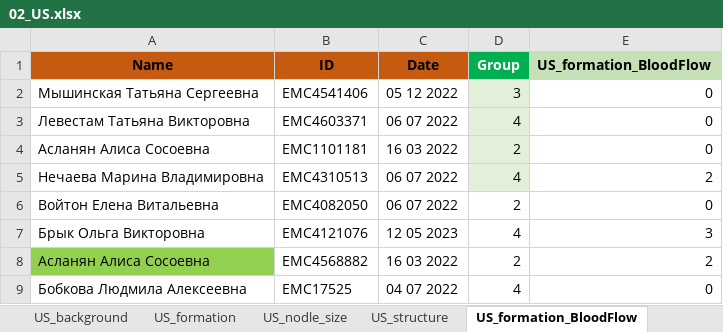
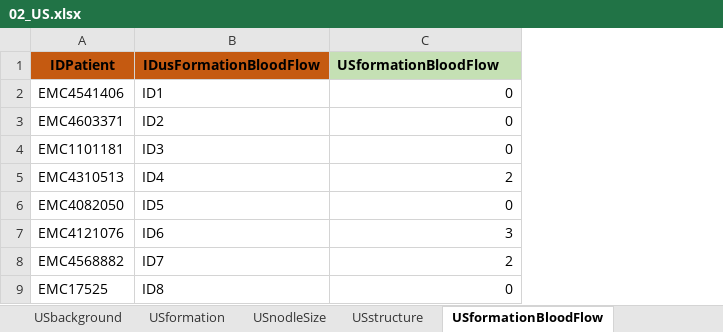
Before and after one commit to AndreyPovaliy/ABUS_US_diagnostics, an Excel workbook: 01. Preprocessing data/data_CSV/02_US.xlsx, sheet USformationBloodFlow, drawn as a sheet; only a part is shown; values as stored, in another font and other column widths than the file's, no borders; conditional formats not drawn; removed rows and columns are numbered as before the commit, all else as after; the diff names each change by its address in the sheet, - before the commit and + after, or states it on an @@ line.

```diff
--- a/01. Preprocessing data/data_CSV/02_US.xlsx (sheet USformationBloodFlow)
+++ b/01. Preprocessing data/data_CSV/02_US.xlsx (sheet USformationBloodFlow)
-sheet tab: US_background
+sheet tab: USbackground
-sheet tab: US_formation
+sheet tab: USformation
-sheet tab: US_nodle_size
+sheet tab: USnodleSize
-sheet tab: US_structure
+sheet tab: USstructure
-sheet tab: US_formation_BloodFlow
+sheet tab: USformationBloodFlow
-column A, rows 2-9: Мышинская Татьяна Сергеевна | Левестам Татьяна Викторовна | Асланян Алиса Сосоевна | Нечаева Марина Владимировна | Войтон Елена Витальевна | Брык Ольга Викторовна | Асланян Алиса Сосоевна | Бобкова Людмила Алексеевна
-column C, rows 2-9: 05 12 2022 | 06 07 2022 | 16 03 2022 | 06 07 2022 | 06 07 2022 | 12 05 2023 | 16 03 2022 | 04 07 2022
-column D, rows 2-9: 3 | 4 | 2 | 4 | 2 | 4 | 2 | 4
+column B, rows 2-9: ID1 | ID2 | ID3 | ID4 | ID5 | ID6 | ID7 | ID8
-row 1: Name | ID | Date | Group | US_formation_BloodFlow
+row 1: IDPatient | IDusFormationBloodFlow | USformationBloodFlow
```
Also changed, not shown: sheet USnodleContour, sheet USelastography, sheet USstructure, sheet USdiagnosis, sheet USformation, sheet Discr, 2 more sheets, other sheet tabs, 01. Preprocessing data/data_CSV/01_DescrPart.xlsx, 01. Preprocessing data/data_CSV/03_MMG.xlsx, 33 other files.
